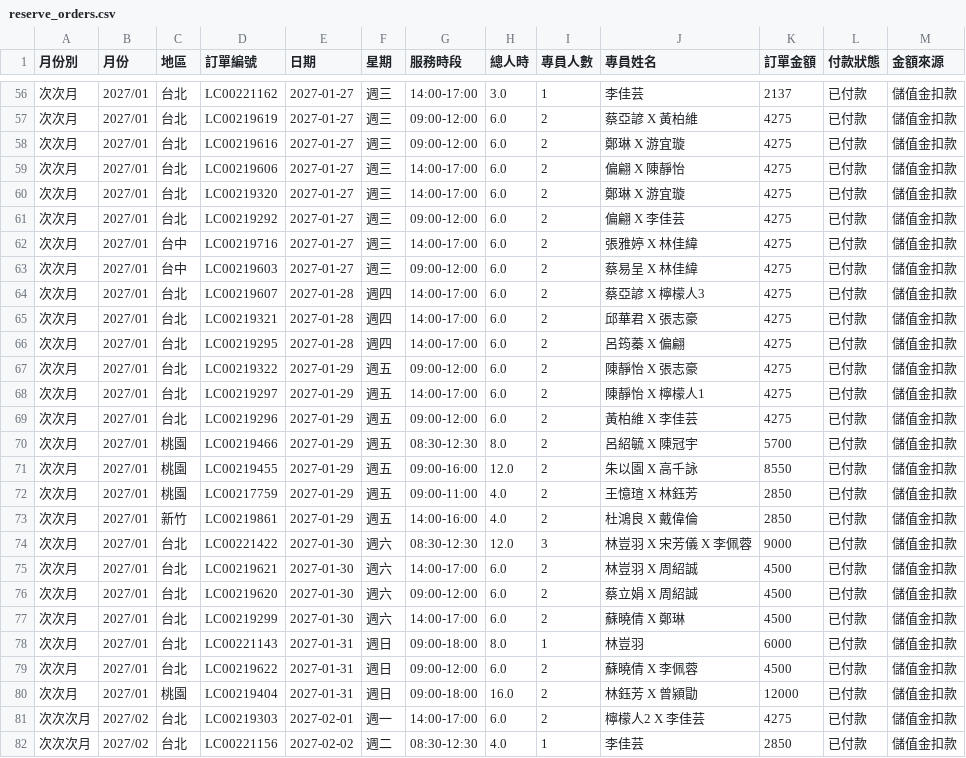
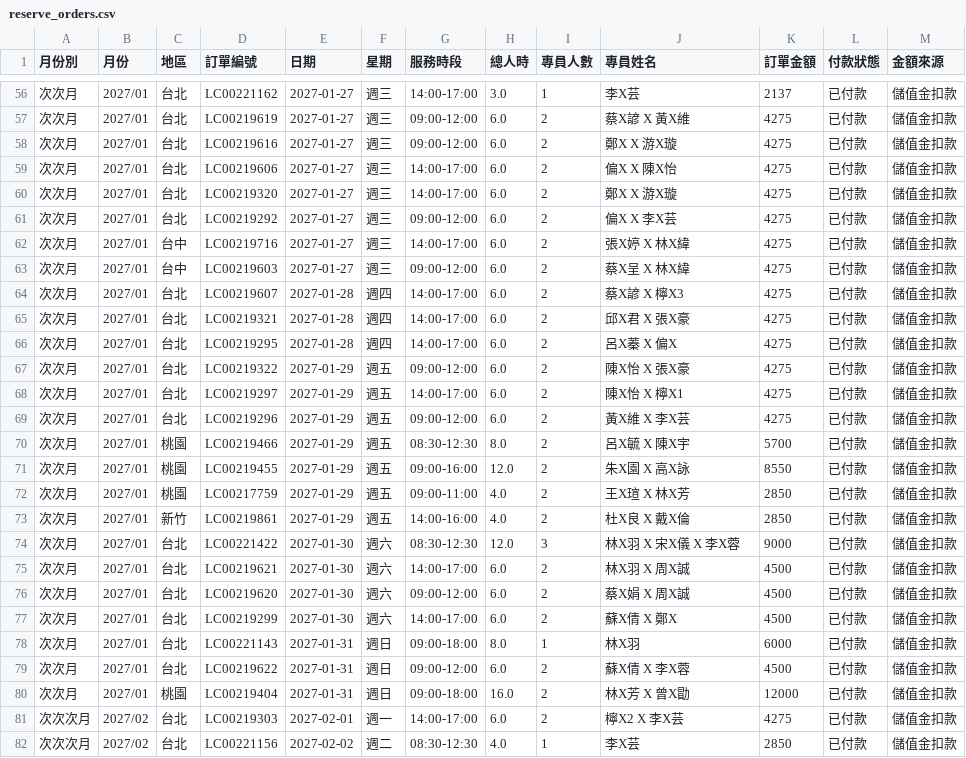
Before and after one commit to jenny-smart/OP-system, a CSV file: dashboard_data/latest/reserve_orders.csv, drawn as a sheet; only a part is shown, gaps mark what is left out; the diff covers the shown part only.

```diff
--- a/dashboard_data/latest/reserve_orders.csv
+++ b/dashboard_data/latest/reserve_orders.csv
@@ -56,27 +56,27 @@
-次次月,2027/01,台北,LC00221162,2027-01-27,週三,14:00-17:00,3.0,1,李佳芸,2137,已付款,儲值金扣款
-次次月,2027/01,台北,LC00219619,2027-01-27,週三,09:00-12:00,6.0,2,蔡亞諺 X 黃柏維,4275,已付款,儲值金扣款
-次次月,2027/01,台北,LC00219616,2027-01-27,週三,09:00-12:00,6.0,2,鄭琳 X 游宜璇,4275,已付款,儲值金扣款
-次次月,2027/01,台北,LC00219606,2027-01-27,週三,14:00-17:00,6.0,2,偏翩 X 陳靜怡,4275,已付款,儲值金扣款
-次次月,2027/01,台北,LC00219320,2027-01-27,週三,14:00-17:00,6.0,2,鄭琳 X 游宜璇,4275,已付款,儲值金扣款
-次次月,2027/01,台北,LC00219292,2027-01-27,週三,09:00-12:00,6.0,2,偏翩 X 李佳芸,4275,已付款,儲值金扣款
-次次月,2027/01,台中,LC00219716,2027-01-27,週三,14:00-17:00,6.0,2,張雅婷 X 林佳緯,4275,已付款,儲值金扣款
-次次月,2027/01,台中,LC00219603,2027-01-27,週三,09:00-12:00,6.0,2,蔡易呈 X 林佳緯,4275,已付款,儲值金扣款
-次次月,2027/01,台北,LC00219607,2027-01-28,週四,14:00-17:00,6.0,2,蔡亞諺 X 檸檬人3,4275,已付款,儲值金扣款
-次次月,2027/01,台北,LC00219321,2027-01-28,週四,14:00-17:00,6.0,2,邱華君 X 張志豪,4275,已付款,儲值金扣款
-次次月,2027/01,台北,LC00219295,2027-01-28,週四,14:00-17:00,6.0,2,呂筠蓁 X 偏翩,4275,已付款,儲值金扣款
-次次月,2027/01,台北,LC00219322,2027-01-29,週五,09:00-12:00,6.0,2,陳靜怡 X 張志豪,4275,已付款,儲值金扣款
-次次月,2027/01,台北,LC00219297,2027-01-29,週五,14:00-17:00,6.0,2,陳靜怡 X 檸檬人1,4275,已付款,儲值金扣款
-次次月,2027/01,台北,LC00219296,2027-01-29,週五,09:00-12:00,6.0,2,黃柏維 X 李佳芸,4275,已付款,儲值金扣款
-次次月,2027/01,桃園,LC00219466,2027-01-29,週五,08:30-12:30,8.0,2,呂紹毓 X 陳冠宇,5700,已付款,儲值金扣款
-次次月,2027/01,桃園,LC00219455,2027-01-29,週五,09:00-16:00,12.0,2,朱以園 X 高千詠,8550,已付款,儲值金扣款
-次次月,2027/01,桃園,LC00217759,2027-01-29,週五,09:00-11:00,4.0,2,王憶瑄 X 林鈺芳,2850,已付款,儲值金扣款
-次次月,2027/01,新竹,LC00219861,2027-01-29,週五,14:00-16:00,4.0,2,杜鴻良 X 戴偉倫,2850,已付款,儲值金扣款
-次次月,2027/01,台北,LC00221422,2027-01-30,週六,08:30-12:30,12.0,3,林豈羽 X 宋芳儀 X 李佩蓉,9000,已付款,儲值金扣款
-次次月,2027/01,台北,LC00219621,2027-01-30,週六,14:00-17:00,6.0,2,林豈羽 X 周紹誠,4500,已付款,儲值金扣款
-次次月,2027/01,台北,LC00219620,2027-01-30,週六,09:00-12:00,6.0,2,蔡立娟 X 周紹誠,4500,已付款,儲值金扣款
-次次月,2027/01,台北,LC00219299,2027-01-30,週六,14:00-17:00,6.0,2,蘇曉倩 X 鄭琳,4500,已付款,儲值金扣款
-次次月,2027/01,台北,LC00221143,2027-01-31,週日,09:00-18:00,8.0,1,林豈羽,6000,已付款,儲值金扣款
-次次月,2027/01,台北,LC00219622,2027-01-31,週日,09:00-12:00,6.0,2,蘇曉倩 X 李佩蓉,4500,已付款,儲值金扣款
-次次月,2027/01,桃園,LC00219404,2027-01-31,週日,09:00-18:00,16.0,2,林鈺芳 X 曾潁勖,12000,已付款,儲值金扣款
-次次次月,2027/02,台北,LC00219303,2027-02-01,週一,14:00-17:00,6.0,2,檸檬人2 X 李佳芸,4275,已付款,儲值金扣款
-次次次月,2027/02,台北,LC00221156,2027-02-02,週二,08:30-12:30,4.0,1,李佳芸,2850,已付款,儲值金扣款
+次次月,2027/01,台北,LC00221162,2027-01-27,週三,14:00-17:00,3.0,1,李X芸,2137,已付款,儲值金扣款
+次次月,2027/01,台北,LC00219619,2027-01-27,週三,09:00-12:00,6.0,2,蔡X諺 X 黃X維,4275,已付款,儲值金扣款
+次次月,2027/01,台北,LC00219616,2027-01-27,週三,09:00-12:00,6.0,2,鄭X X 游X璇,4275,已付款,儲值金扣款
+次次月,2027/01,台北,LC00219606,2027-01-27,週三,14:00-17:00,6.0,2,偏X X 陳X怡,4275,已付款,儲值金扣款
+次次月,2027/01,台北,LC00219320,2027-01-27,週三,14:00-17:00,6.0,2,鄭X X 游X璇,4275,已付款,儲值金扣款
+次次月,2027/01,台北,LC00219292,2027-01-27,週三,09:00-12:00,6.0,2,偏X X 李X芸,4275,已付款,儲值金扣款
+次次月,2027/01,台中,LC00219716,2027-01-27,週三,14:00-17:00,6.0,2,張X婷 X 林X緯,4275,已付款,儲值金扣款
+次次月,2027/01,台中,LC00219603,2027-01-27,週三,09:00-12:00,6.0,2,蔡X呈 X 林X緯,4275,已付款,儲值金扣款
+次次月,2027/01,台北,LC00219607,2027-01-28,週四,14:00-17:00,6.0,2,蔡X諺 X 檸X3,4275,已付款,儲值金扣款
+次次月,2027/01,台北,LC00219321,2027-01-28,週四,14:00-17:00,6.0,2,邱X君 X 張X豪,4275,已付款,儲值金扣款
+次次月,2027/01,台北,LC00219295,2027-01-28,週四,14:00-17:00,6.0,2,呂X蓁 X 偏X,4275,已付款,儲值金扣款
+次次月,2027/01,台北,LC00219322,2027-01-29,週五,09:00-12:00,6.0,2,陳X怡 X 張X豪,4275,已付款,儲值金扣款
+次次月,2027/01,台北,LC00219297,2027-01-29,週五,14:00-17:00,6.0,2,陳X怡 X 檸X1,4275,已付款,儲值金扣款
+次次月,2027/01,台北,LC00219296,2027-01-29,週五,09:00-12:00,6.0,2,黃X維 X 李X芸,4275,已付款,儲值金扣款
+次次月,2027/01,桃園,LC00219466,2027-01-29,週五,08:30-12:30,8.0,2,呂X毓 X 陳X宇,5700,已付款,儲值金扣款
+次次月,2027/01,桃園,LC00219455,2027-01-29,週五,09:00-16:00,12.0,2,朱X園 X 高X詠,8550,已付款,儲值金扣款
+次次月,2027/01,桃園,LC00217759,2027-01-29,週五,09:00-11:00,4.0,2,王X瑄 X 林X芳,2850,已付款,儲值金扣款
+次次月,2027/01,新竹,LC00219861,2027-01-29,週五,14:00-16:00,4.0,2,杜X良 X 戴X倫,2850,已付款,儲值金扣款
+次次月,2027/01,台北,LC00221422,2027-01-30,週六,08:30-12:30,12.0,3,林X羽 X 宋X儀 X 李X蓉,9000,已付款,儲值金扣款
+次次月,2027/01,台北,LC00219621,2027-01-30,週六,14:00-17:00,6.0,2,林X羽 X 周X誠,4500,已付款,儲值金扣款
+次次月,2027/01,台北,LC00219620,2027-01-30,週六,09:00-12:00,6.0,2,蔡X娟 X 周X誠,4500,已付款,儲值金扣款
+次次月,2027/01,台北,LC00219299,2027-01-30,週六,14:00-17:00,6.0,2,蘇X倩 X 鄭X,4500,已付款,儲值金扣款
+次次月,2027/01,台北,LC00221143,2027-01-31,週日,09:00-18:00,8.0,1,林X羽,6000,已付款,儲值金扣款
+次次月,2027/01,台北,LC00219622,2027-01-31,週日,09:00-12:00,6.0,2,蘇X倩 X 李X蓉,4500,已付款,儲值金扣款
+次次月,2027/01,桃園,LC00219404,2027-01-31,週日,09:00-18:00,16.0,2,林X芳 X 曾X勖,12000,已付款,儲值金扣款
+次次次月,2027/02,台北,LC00219303,2027-02-01,週一,14:00-17:00,6.0,2,檸X2 X 李X芸,4275,已付款,儲值金扣款
+次次次月,2027/02,台北,LC00221156,2027-02-02,週二,08:30-12:30,4.0,1,李X芸,2850,已付款,儲值金扣款
```
Also changed, not shown: 73 edited cells elsewhere in this file.
